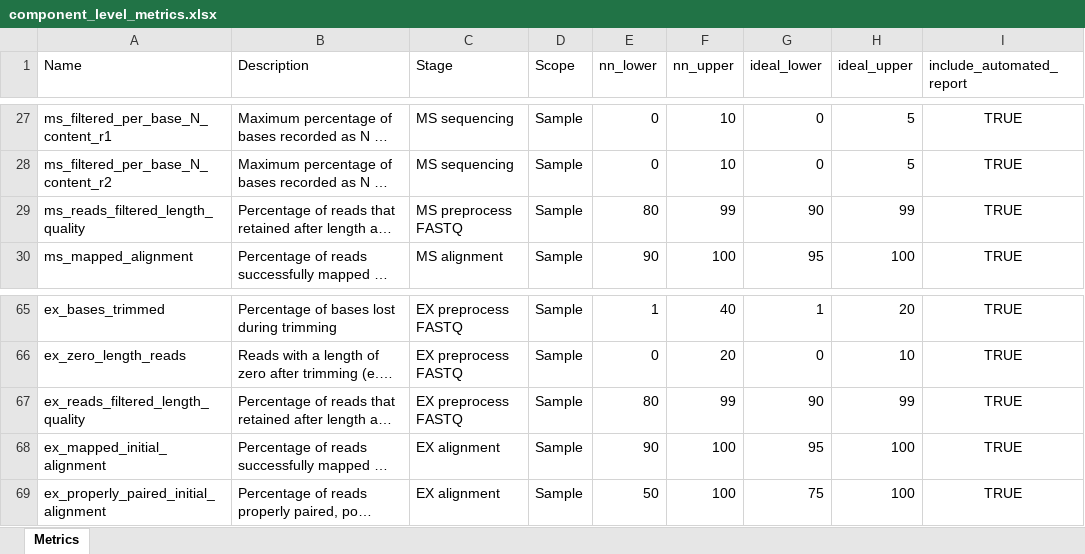
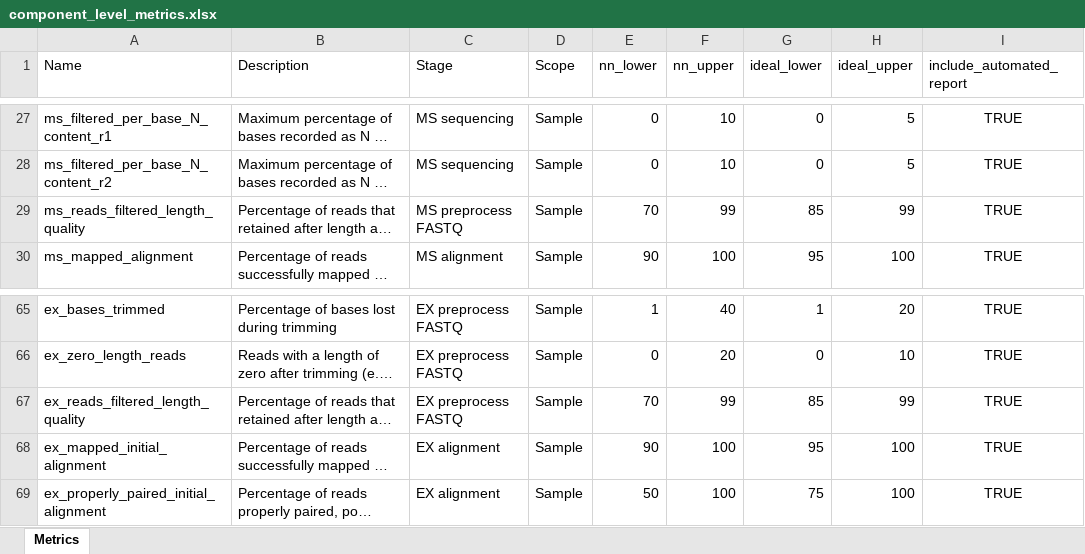
Before and after one commit to systematicmedicine/SomaticCODEC, an Excel workbook: config/component_level_metrics.xlsx, sheet Metrics, drawn as a sheet; only a part is shown, gaps mark what is left out; long unchanged cells end in …; values as stored, in another font and other column widths than the file's, no borders; the diff names each change by its address in the sheet, - before the commit and + after, or states it on an @@ line.

Commit message:
Updated thresholds for filter component metrics

```diff
--- a/config/component_level_metrics.xlsx (sheet Metrics)
+++ b/config/component_level_metrics.xlsx (sheet Metrics)
-E29 (nn_lower): 80
+E29 (nn_lower): 70
-G29 (ideal_lower): 90
+G29 (ideal_lower): 85
-E67 (nn_lower): 80
+E67 (nn_lower): 70
-G67 (ideal_lower): 90
+G67 (ideal_lower): 85
```
